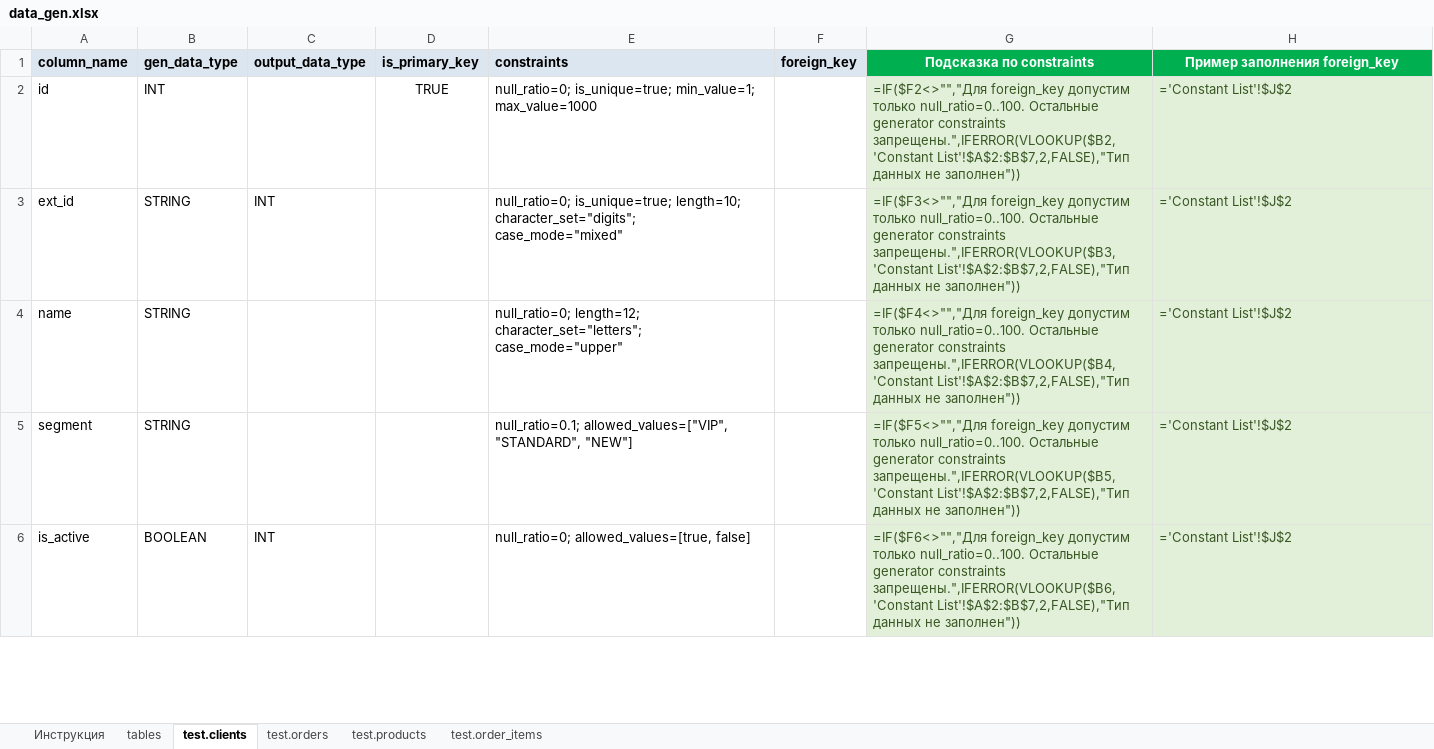
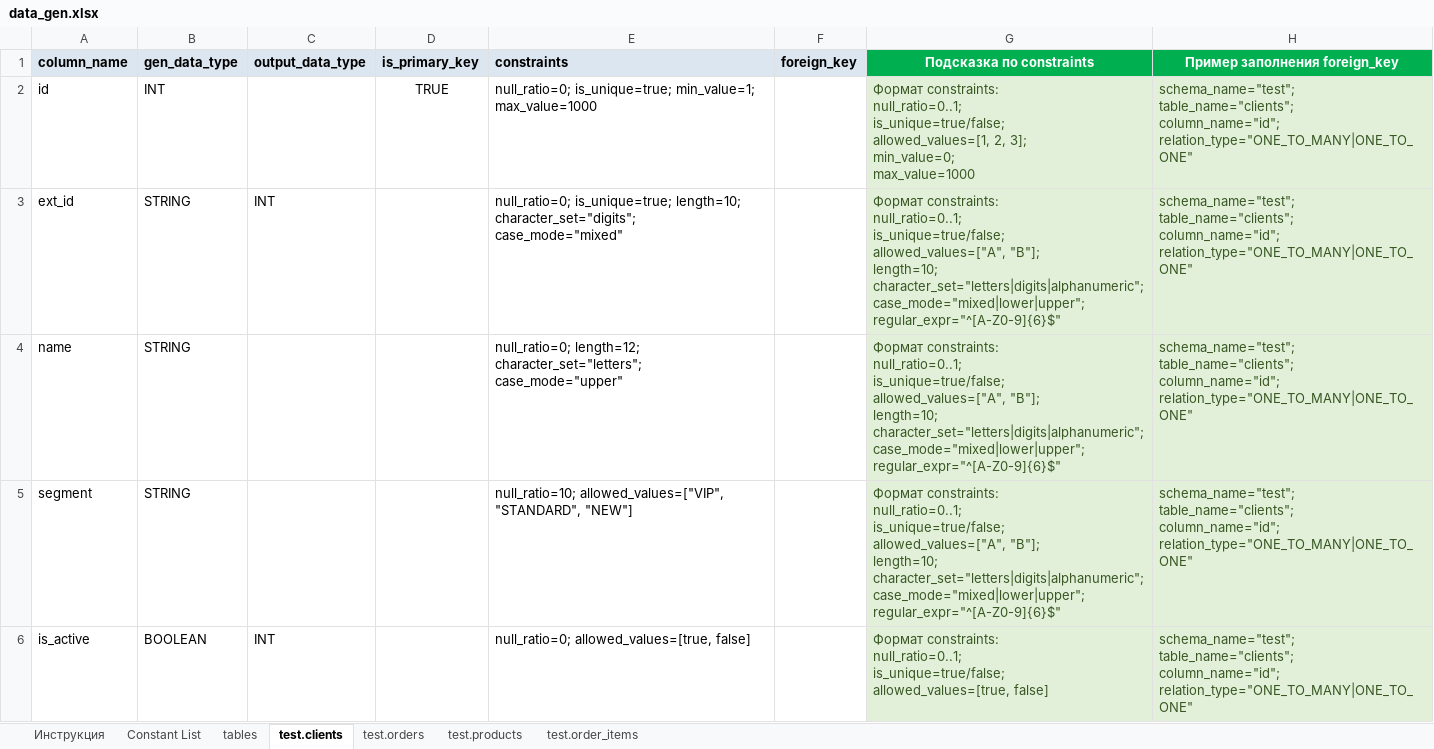
Before and after one commit to RashatM/DataGen, an Excel workbook: datagen/params/data_gen.xlsx, sheet test.clients, drawn as a sheet; only a part is shown; values as stored, in another font and other column widths than the file's, no borders; formulas without a stored value are shown as written; ↵ is a line break in a cell; the diff covers the shown part only; the diff names each change by its address in the sheet, - before the commit and + after, or states it on an @@ line.

```diff
--- a/datagen/params/data_gen.xlsx (sheet test.clients)
+++ b/datagen/params/data_gen.xlsx (sheet test.clients)
@@ sheet tab unhidden: Constant List @@
-G2 (Подсказка по constraints): =IF($F2<>"","Для foreign_key допустим только null_ratio=0..100. Остальные generator constraints запрещены.",IFERROR(VLOOKUP($B2,'Constant List'!$A$2:$B$7,2,FALSE),"Тип данных не заполнен"))
+G2 (Подсказка по constraints): Формат constraints: ↵ null_ratio=0..1; ↵ is_unique=true/false; ↵ allowed_values=[1, 2, 3]; ↵ min_value=0; ↵ max_value=1000
-H2:H6 (Пример заполнения foreign_key): ='Constant List'!$J$2
+H2:H6 (Пример заполнения foreign_key): schema_name="test"; ↵ table_name="clients"; ↵ column_name="id"; ↵ relation_type="ONE_TO_MANY|ONE_TO_ONE"
-G3 (Подсказка по constraints): =IF($F3<>"","Для foreign_key допустим только null_ratio=0..100. Остальные generator constraints запрещены.",IFERROR(VLOOKUP($B3,'Constant List'!$A$2:$B$7,2,FALSE),"Тип данных не заполнен"))
+G3 (Подсказка по constraints): Формат constraints: ↵ null_ratio=0..1; ↵ is_unique=true/false; ↵ allowed_values=["A", "B"]; ↵ length=10; ↵ character_set="letters|digits|alphanumeric"; ↵ case_mode="mixed|lower|upper"; ↵ regular_expr="^[A-Z0-9]{6}$"
-G4 (Подсказка по constraints): =IF($F4<>"","Для foreign_key допустим только null_ratio=0..100. Остальные generator constraints запрещены.",IFERROR(VLOOKUP($B4,'Constant List'!$A$2:$B$7,2,FALSE),"Тип данных не заполнен"))
+G4 (Подсказка по constraints): Формат constraints: ↵ null_ratio=0..1; ↵ is_unique=true/false; ↵ allowed_values=["A", "B"]; ↵ length=10; ↵ character_set="letters|digits|alphanumeric"; ↵ case_mode="mixed|lower|upper"; ↵ regular_expr="^[A-Z0-9]{6}$"
-E5 (constraints): null_ratio=0.1; allowed_values=["VIP", "STANDARD",…
+E5 (constraints): null_ratio=10; allowed_values=["VIP", "STANDARD",…
-G5 (Подсказка по constraints): =IF($F5<>"","Для foreign_key допустим только null_ratio=0..100. Остальные generator constraints запрещены.",IFERROR(VLOOKUP($B5,'Constant List'!$A$2:$B$7,2,FALSE),"Тип данных не заполнен"))
+G5 (Подсказка по constraints): Формат constraints: ↵ null_ratio=0..1; ↵ is_unique=true/false; ↵ allowed_values=["A", "B"]; ↵ length=10; ↵ character_set="letters|digits|alphanumeric"; ↵ case_mode="mixed|lower|upper"; ↵ regular_expr="^[A-Z0-9]{6}$"
-G6 (Подсказка по constraints): =IF($F6<>"","Для foreign_key допустим только null_ratio=0..100. Остальные generator constraints запрещены.",IFERROR(VLOOKUP($B6,'Constant List'!$A$2:$B$7,2,FALSE),"Тип данных не заполнен"))
+G6 (Подсказка по constraints): Формат constraints: ↵ null_ratio=0..1; ↵ is_unique=true/false; ↵ allowed_values=[true, false]
```
Also changed, not shown: 494 removed rows elsewhere in this sheet, sheet test.order_items, sheet test.products, sheet test.orders.
